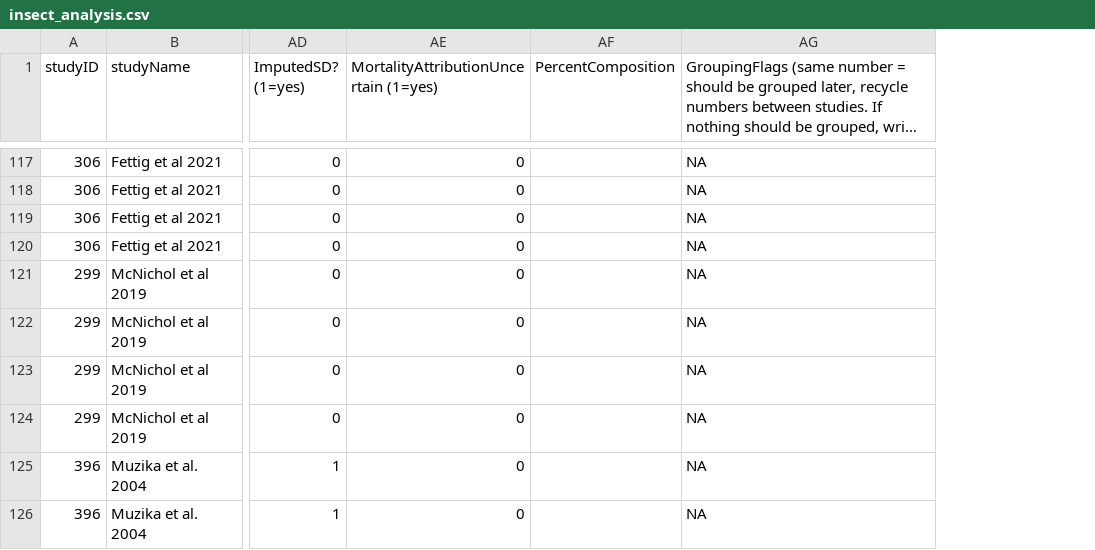
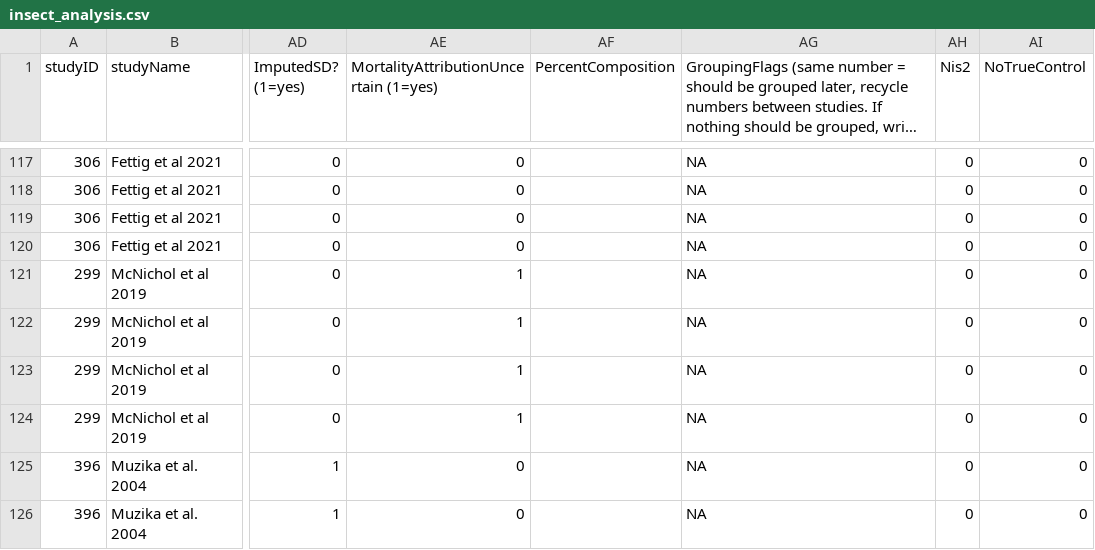
Before and after one commit to anderegglab/fortreat_meta, a CSV file: data/raw_data/insect_analysis.csv, drawn as a sheet; only a part is shown, gaps mark what is left out; long unchanged cells end in …; the diff covers the shown part only; the diff names each change by its address in the sheet, - before the commit and + after, or states it on an @@ line.

```diff
--- a/data/raw_data/insect_analysis.csv
+++ b/data/raw_data/insect_analysis.csv
+column AH (Nis2), rows 117-126: all 0
+column AI (NoTrueControl), rows 117-126: all 0
-AE121:AE124: 0
+AE121:AE124: 1
```
Also changed, not shown: 13 edited cells elsewhere in this file, data/processed_data/data_cleaned.csv, data/raw_data/drought_analysis.csv, 37 other files.
